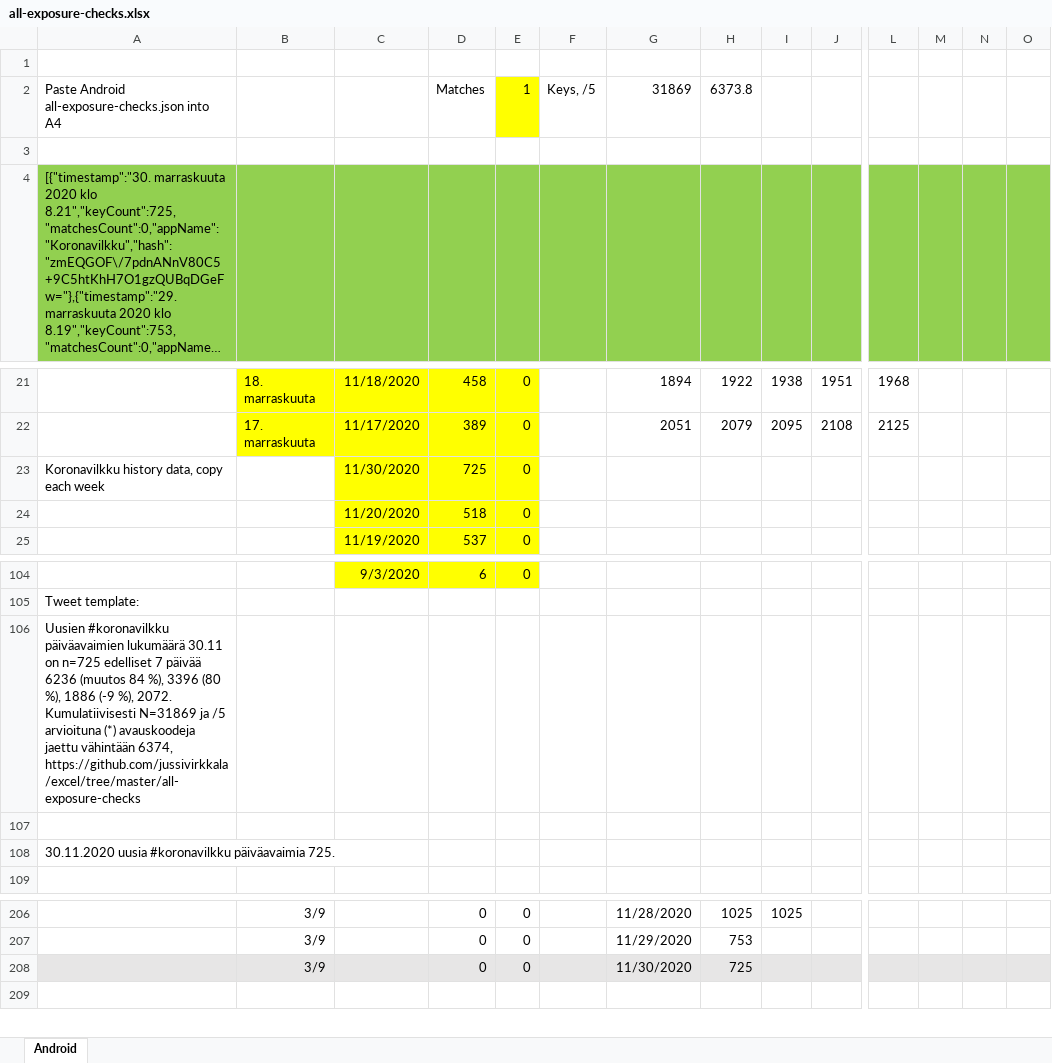
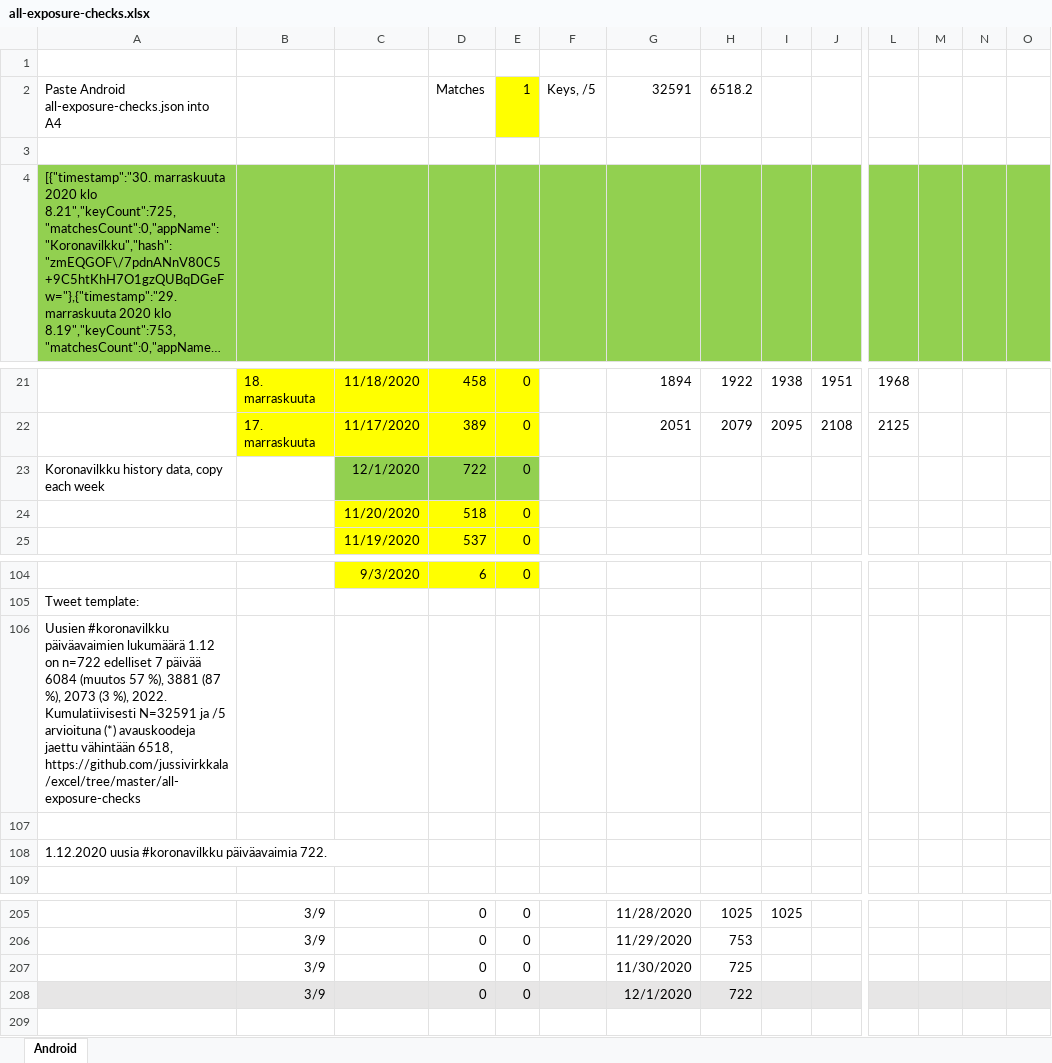
Before and after one commit to jussivirkkala/Excel, an Excel workbook: all-exposure-checks/all-exposure-checks.xlsx, sheet Android, drawn as a sheet; only a part is shown, gaps mark what is left out; long unchanged cells end in …; values as stored, in another font and other column widths than the file's, no borders; charts and pictures not drawn; addresses are those after the commit; rows hold the shown columns only; the diff covers the shown part only; the diff names each change by its address in the sheet, - before the commit and + after, or states it on an @@ line.

Commit message:
Update all-exposure-checks.xlsx

```diff
--- a/all-exposure-checks/all-exposure-checks.xlsx (sheet Android)
+++ b/all-exposure-checks/all-exposure-checks.xlsx (sheet Android)
-G2: 31869
+G2: 32591
-H2: 6373.8
+H2: 6518.2
-C23: 11/30/2020
+C23: 12/1/2020
-C23:E23 fill: #FFFF00
+C23:E23 fill: #92D050
-D23: 725
+D23: 722
-A106: …päiväavaimien lukumäärä 30.11 on n=725 edelliset 7 päivää 6236 (muutos 84 %), 3396 (80 %), 1886 (-9 %), 2072. Kumulatiivisesti N=31869 ja /5 arvioituna (*) avauskoodeja jaettu vähintään 6374, https://github.com/jussivirkkala/excel/tree/master/all-exposure-checks
+A106: …päiväavaimien lukumäärä 1.12 on n=722 edelliset 7 päivää 6084 (muutos 57 %), 3881 (87 %), 2073 (3 %), 2022. Kumulatiivisesti N=32591 ja /5 arvioituna (*) avauskoodeja jaettu vähintään 6518, https://github.com/jussivirkkala/excel/tree/master/all-exposure-checks
-A108: 30.11.2020 uusia #koronavilkku päiväavaimia 725.
+A108: 1.12.2020 uusia #koronavilkku päiväavaimia 722.
-A207:J207 fill: #E7E6E6
+A207:J207 fill: none
-L207:O207 fill: #E7E6E6
+L207:O207 fill: none
+row 208:  | 3/9 |  | 0 | 0 |  | 12/1/2020 | 722
```
Also changed, not shown: other rows of this sheet, formulas that keep their value, charts or pictures.
